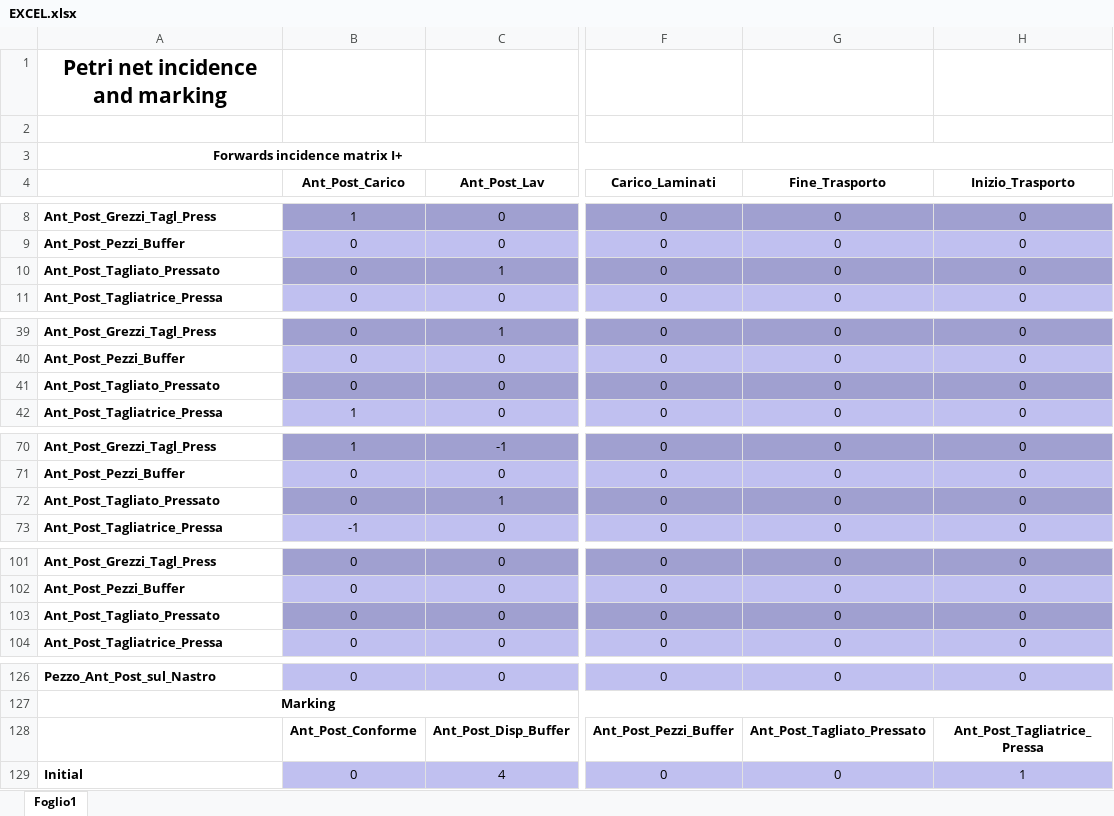
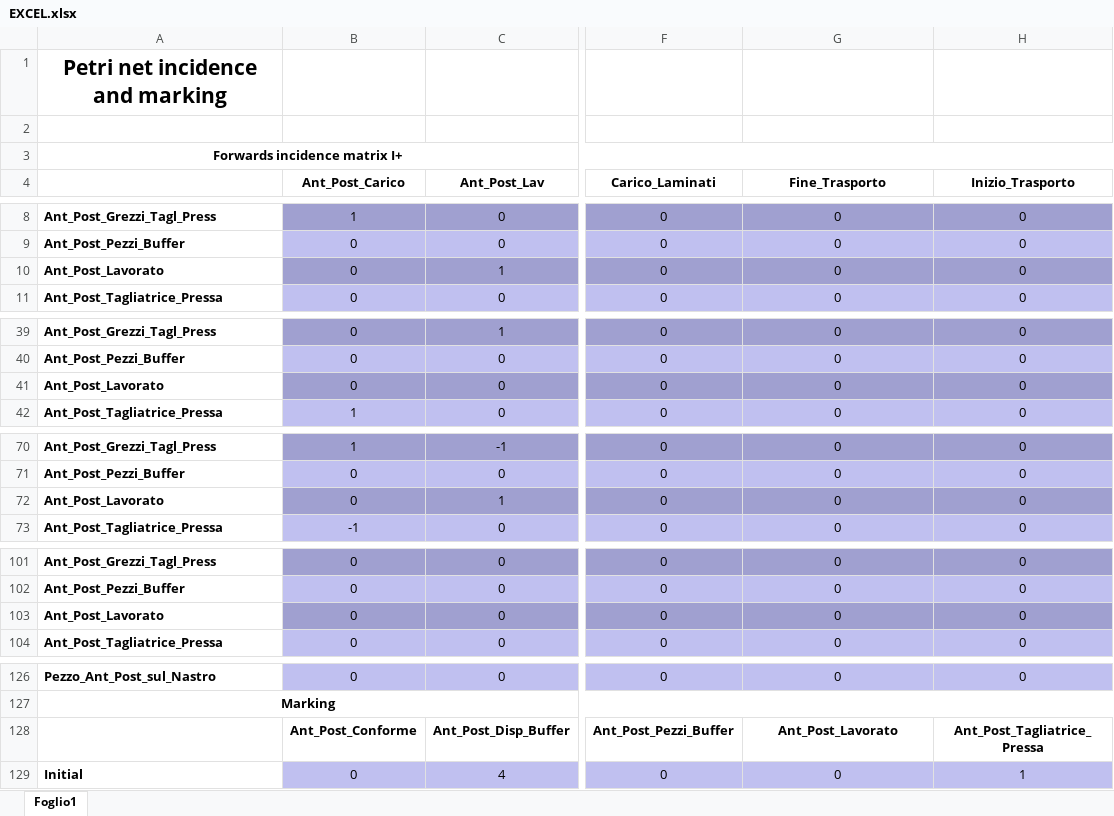
Before and after one commit to Piz01/ControlloAvanzato, an Excel workbook: Pipe_Matlab_Indici_di_Prestazione_Classica/FOLDER/EXCEL.xlsx, sheet Foglio1, drawn as a sheet; only a part is shown, gaps mark what is left out; values as stored, in another font and other column widths than the file's, no borders; the diff names each change by its address in the sheet, - before the commit and + after, or states it on an @@ line.

Commit message:
Cambio nome (ANTPOST pressato-tagliato --> Lavorato)

```diff
--- a/Pipe_Matlab_Indici_di_Prestazione_Classica/FOLDER/EXCEL.xlsx (sheet Foglio1)
+++ b/Pipe_Matlab_Indici_di_Prestazione_Classica/FOLDER/EXCEL.xlsx (sheet Foglio1)
-A10: Ant_Post_Tagliato_Pressato
+A10: Ant_Post_Lavorato
-A41: Ant_Post_Tagliato_Pressato
+A41: Ant_Post_Lavorato
-A72: Ant_Post_Tagliato_Pressato
+A72: Ant_Post_Lavorato
-A103: Ant_Post_Tagliato_Pressato
+A103: Ant_Post_Lavorato
-G128 (Fine_Trasporto): Ant_Post_Tagliato_Pressato
+G128 (Fine_Trasporto): Ant_Post_Lavorato
```
